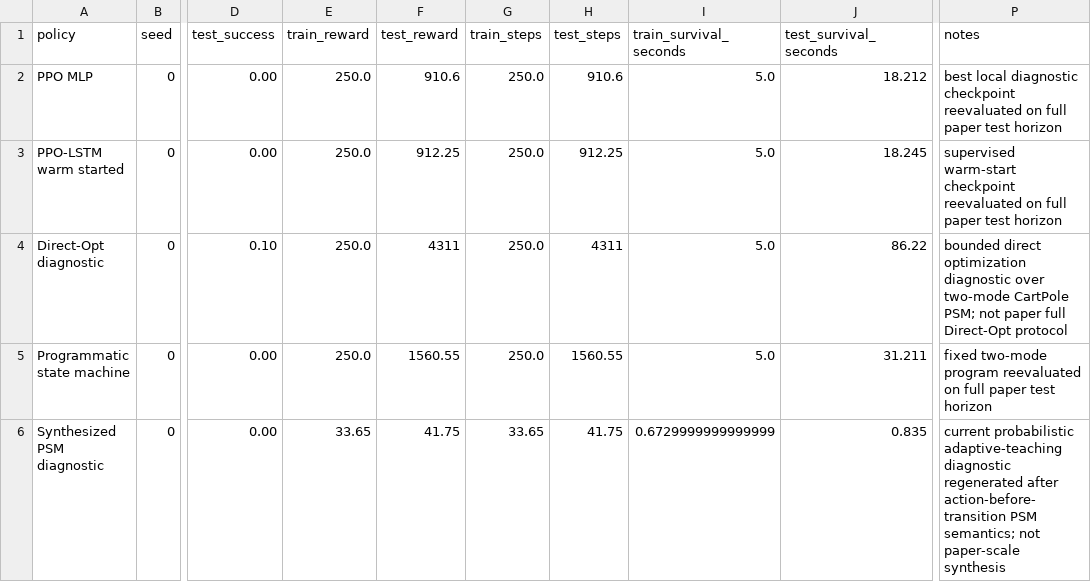
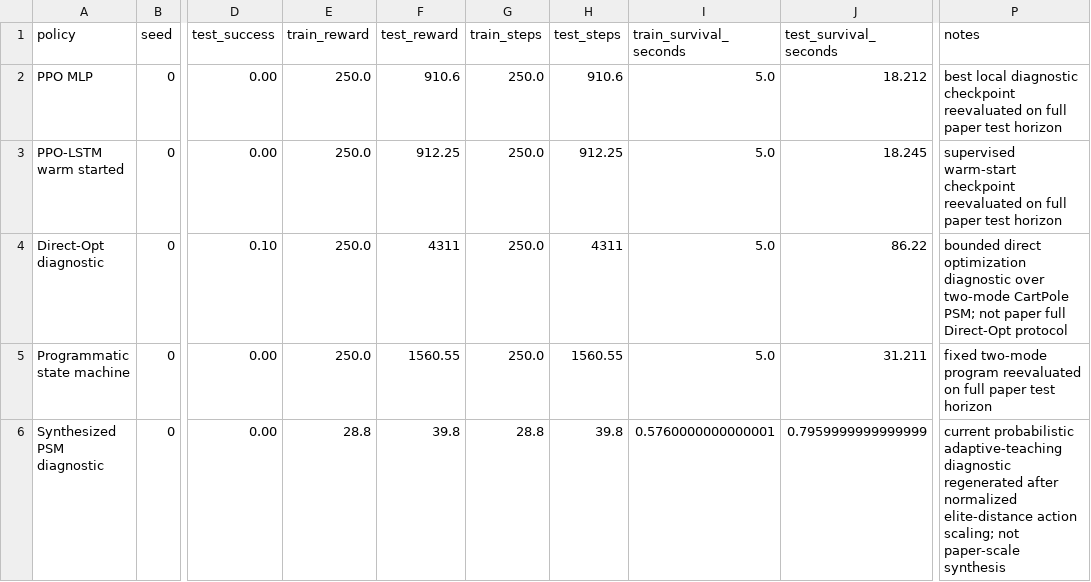
Before and after one commit to SturkaCircutz/SPPIG, a CSV file: artifacts/results/cartpole_results.csv, drawn as a sheet; only a part is shown, gaps mark what is left out; the diff names each change by its address in the sheet, - before the commit and + after, or states it on an @@ line.

```diff
--- a/artifacts/results/cartpole_results.csv
+++ b/artifacts/results/cartpole_results.csv
-E6 (train_reward): 33.65
+E6 (train_reward): 28.8
-F6 (test_reward): 41.75
+F6 (test_reward): 39.8
-G6 (train_steps): 33.65
+G6 (train_steps): 28.8
-H6 (test_steps): 41.75
+H6 (test_steps): 39.8
-I6 (train_survival_seconds): 0.6729999999999999
+I6 (train_survival_seconds): 0.5760000000000001
-J6 (test_survival_seconds): 0.835
+J6 (test_survival_seconds): 0.7959999999999999
-P6 (notes): …regenerated after action-before-transition PSM semantics; not paper-scale…
+P6 (notes): …regenerated after normalized elite-distance action scaling; not paper-scale…
```
Also changed, not shown: artifacts/results/cartpole_summary.csv, 9 other files.
